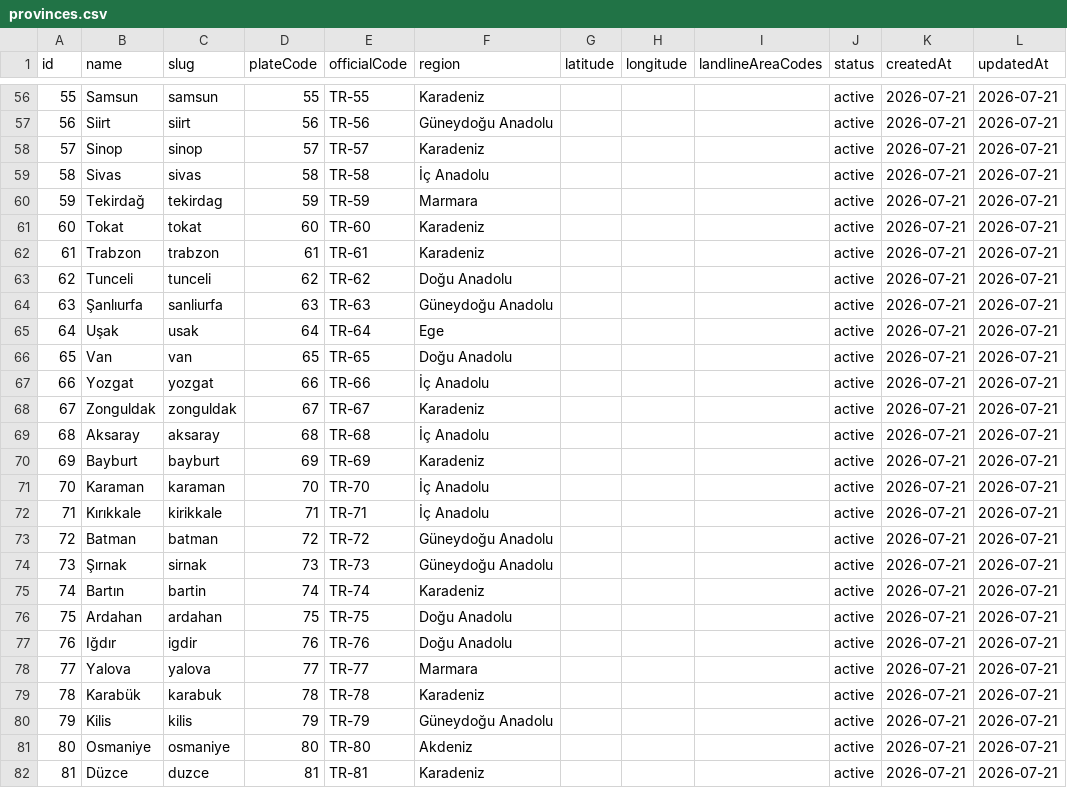
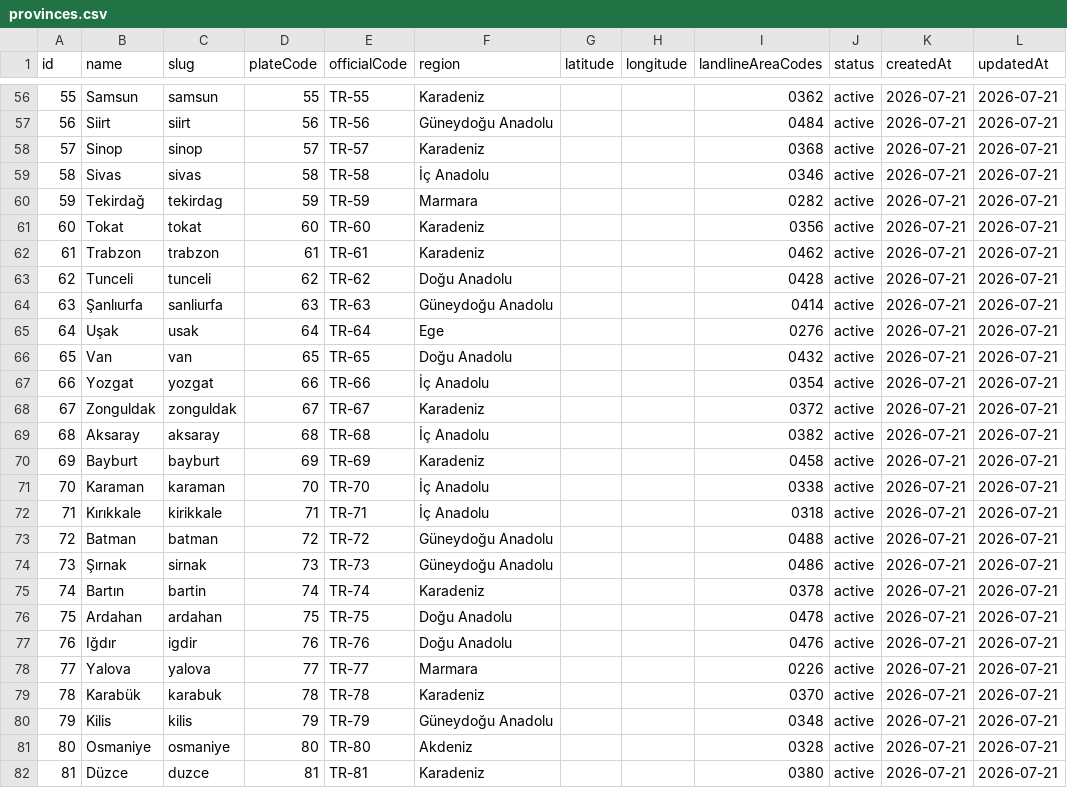
Before and after one commit to ilkukaya/taksinekadar, a CSV file: data/source/provinces.csv, drawn as a sheet; only a part is shown, gaps mark what is left out; the diff covers the shown part only.

```diff
--- a/data/source/provinces.csv
+++ b/data/source/provinces.csv
@@ -56,27 +56,27 @@ id,name,slug,plateCode,officialCode,region,latitude,longitude,landlineAreaCodes,
-55,Samsun,samsun,55,TR-55,Karadeniz,,,,active,2026-07-21,2026-07-21
-56,Siirt,siirt,56,TR-56,Güneydoğu Anadolu,,,,active,2026-07-21,2026-07-21
-57,Sinop,sinop,57,TR-57,Karadeniz,,,,active,2026-07-21,2026-07-21
-58,Sivas,sivas,58,TR-58,İç Anadolu,,,,active,2026-07-21,2026-07-21
-59,Tekirdağ,tekirdag,59,TR-59,Marmara,,,,active,2026-07-21,2026-07-21
-60,Tokat,tokat,60,TR-60,Karadeniz,,,,active,2026-07-21,2026-07-21
-61,Trabzon,trabzon,61,TR-61,Karadeniz,,,,active,2026-07-21,2026-07-21
-62,Tunceli,tunceli,62,TR-62,Doğu Anadolu,,,,active,2026-07-21,2026-07-21
-63,Şanlıurfa,sanliurfa,63,TR-63,Güneydoğu Anadolu,,,,active,2026-07-21,2026-07-21
-64,Uşak,usak,64,TR-64,Ege,,,,active,2026-07-21,2026-07-21
-65,Van,van,65,TR-65,Doğu Anadolu,,,,active,2026-07-21,2026-07-21
-66,Yozgat,yozgat,66,TR-66,İç Anadolu,,,,active,2026-07-21,2026-07-21
-67,Zonguldak,zonguldak,67,TR-67,Karadeniz,,,,active,2026-07-21,2026-07-21
-68,Aksaray,aksaray,68,TR-68,İç Anadolu,,,,active,2026-07-21,2026-07-21
-69,Bayburt,bayburt,69,TR-69,Karadeniz,,,,active,2026-07-21,2026-07-21
-70,Karaman,karaman,70,TR-70,İç Anadolu,,,,active,2026-07-21,2026-07-21
-71,Kırıkkale,kirikkale,71,TR-71,İç Anadolu,,,,active,2026-07-21,2026-07-21
-72,Batman,batman,72,TR-72,Güneydoğu Anadolu,,,,active,2026-07-21,2026-07-21
-73,Şırnak,sirnak,73,TR-73,Güneydoğu Anadolu,,,,active,2026-07-21,2026-07-21
-74,Bartın,bartin,74,TR-74,Karadeniz,,,,active,2026-07-21,2026-07-21
-75,Ardahan,ardahan,75,TR-75,Doğu Anadolu,,,,active,2026-07-21,2026-07-21
-76,Iğdır,igdir,76,TR-76,Doğu Anadolu,,,,active,2026-07-21,2026-07-21
-77,Yalova,yalova,77,TR-77,Marmara,,,,active,2026-07-21,2026-07-21
-78,Karabük,karabuk,78,TR-78,Karadeniz,,,,active,2026-07-21,2026-07-21
-79,Kilis,kilis,79,TR-79,Güneydoğu Anadolu,,,,active,2026-07-21,2026-07-21
-80,Osmaniye,osmaniye,80,TR-80,Akdeniz,,,,active,2026-07-21,2026-07-21
-81,Düzce,duzce,81,TR-81,Karadeniz,,,,active,2026-07-21,2026-07-21
+55,Samsun,samsun,55,TR-55,Karadeniz,,,0362,active,2026-07-21,2026-07-21
+56,Siirt,siirt,56,TR-56,Güneydoğu Anadolu,,,0484,active,2026-07-21,2026-07-21
+57,Sinop,sinop,57,TR-57,Karadeniz,,,0368,active,2026-07-21,2026-07-21
+58,Sivas,sivas,58,TR-58,İç Anadolu,,,0346,active,2026-07-21,2026-07-21
+59,Tekirdağ,tekirdag,59,TR-59,Marmara,,,0282,active,2026-07-21,2026-07-21
+60,Tokat,tokat,60,TR-60,Karadeniz,,,0356,active,2026-07-21,2026-07-21
+61,Trabzon,trabzon,61,TR-61,Karadeniz,,,0462,active,2026-07-21,2026-07-21
+62,Tunceli,tunceli,62,TR-62,Doğu Anadolu,,,0428,active,2026-07-21,2026-07-21
+63,Şanlıurfa,sanliurfa,63,TR-63,Güneydoğu Anadolu,,,0414,active,2026-07-21,2026-07-21
+64,Uşak,usak,64,TR-64,Ege,,,0276,active,2026-07-21,2026-07-21
+65,Van,van,65,TR-65,Doğu Anadolu,,,0432,active,2026-07-21,2026-07-21
+66,Yozgat,yozgat,66,TR-66,İç Anadolu,,,0354,active,2026-07-21,2026-07-21
+67,Zonguldak,zonguldak,67,TR-67,Karadeniz,,,0372,active,2026-07-21,2026-07-21
+68,Aksaray,aksaray,68,TR-68,İç Anadolu,,,0382,active,2026-07-21,2026-07-21
+69,Bayburt,bayburt,69,TR-69,Karadeniz,,,0458,active,2026-07-21,2026-07-21
+70,Karaman,karaman,70,TR-70,İç Anadolu,,,0338,active,2026-07-21,2026-07-21
+71,Kırıkkale,kirikkale,71,TR-71,İç Anadolu,,,0318,active,2026-07-21,2026-07-21
+72,Batman,batman,72,TR-72,Güneydoğu Anadolu,,,0488,active,2026-07-21,2026-07-21
+73,Şırnak,sirnak,73,TR-73,Güneydoğu Anadolu,,,0486,active,2026-07-21,2026-07-21
+74,Bartın,bartin,74,TR-74,Karadeniz,,,0378,active,2026-07-21,2026-07-21
+75,Ardahan,ardahan,75,TR-75,Doğu Anadolu,,,0478,active,2026-07-21,2026-07-21
+76,Iğdır,igdir,76,TR-76,Doğu Anadolu,,,0476,active,2026-07-21,2026-07-21
+77,Yalova,yalova,77,TR-77,Marmara,,,0226,active,2026-07-21,2026-07-21
+78,Karabük,karabuk,78,TR-78,Karadeniz,,,0370,active,2026-07-21,2026-07-21
+79,Kilis,kilis,79,TR-79,Güneydoğu Anadolu,,,0348,active,2026-07-21,2026-07-21
+80,Osmaniye,osmaniye,80,TR-80,Akdeniz,,,0328,active,2026-07-21,2026-07-21
+81,Düzce,duzce,81,TR-81,Karadeniz,,,0380,active,2026-07-21,2026-07-21
```
Also changed, not shown: 54 edited cells elsewhere in this file, data/source/tariff-history.csv, data/source/tariffs.csv, 14 other files.
